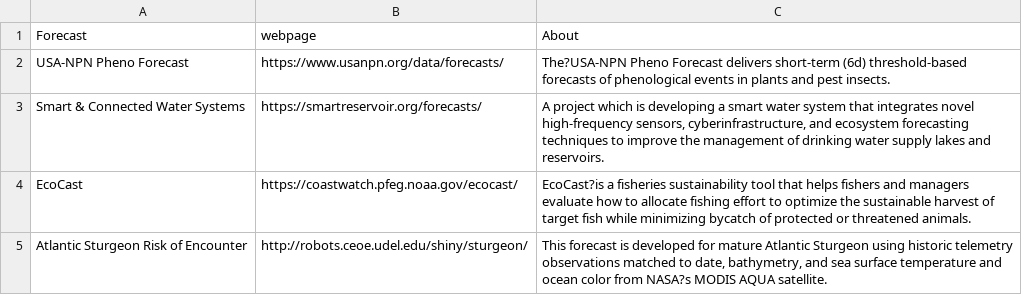
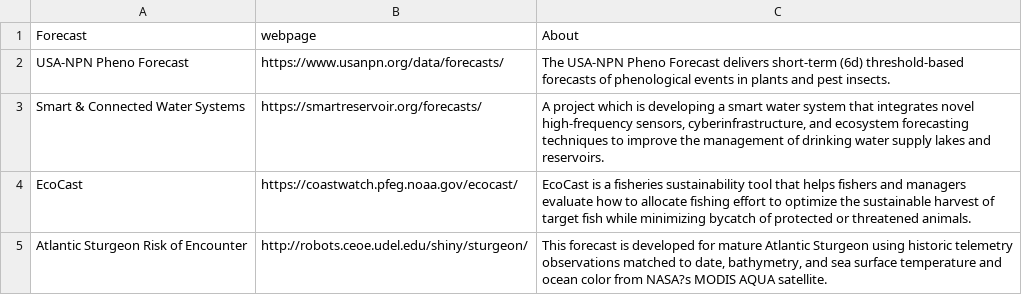
Before and after one commit to MacrosystemsEDDIE/module5, a CSV file: data/eco_forecast_examples.csv, drawn as a sheet.

Commit message:
Fixed typos

```diff
--- a/data/eco_forecast_examples.csv
+++ b/data/eco_forecast_examples.csv
@@ -1,5 +1,5 @@
 Forecast,webpage,About
-USA-NPN Pheno Forecast,https://www.usanpn.org/data/forecasts/,The?USA-NPN Pheno Forecast delivers short-term (6d) threshold-based forecasts of phenological events in plants and pest insects.
+USA-NPN Pheno Forecast,https://www.usanpn.org/data/forecasts/,The USA-NPN Pheno Forecast delivers short-term (6d) threshold-based forecasts of phenological events in plants and pest insects.
 Smart & Connected Water Systems,https://smartreservoir.org/forecasts/,"A project which is developing a smart water system that integrates novel high-frequency sensors, cyberinfrastructure, and ecosystem forecasting techniques to improve the management of drinking water supply lakes and reservoirs."
-EcoCast,https://coastwatch.pfeg.noaa.gov/ecocast/,EcoCast?is a fisheries sustainability tool that helps fishers and managers evaluate how to allocate fishing effort to optimize the sustainable harvest of target fish while minimizing bycatch of protected or threatened animals.
+EcoCast,https://coastwatch.pfeg.noaa.gov/ecocast/,EcoCast is a fisheries sustainability tool that helps fishers and managers evaluate how to allocate fishing effort to optimize the sustainable harvest of target fish while minimizing bycatch of protected or threatened animals.
 Atlantic Sturgeon Risk of Encounter,http://robots.ceoe.udel.edu/shiny/sturgeon/,"This forecast is developed for mature Atlantic Sturgeon using historic telemetry observations matched to date, bathymetry, and sea surface temperature and ocean color from NASA?s MODIS AQUA satellite."
```
